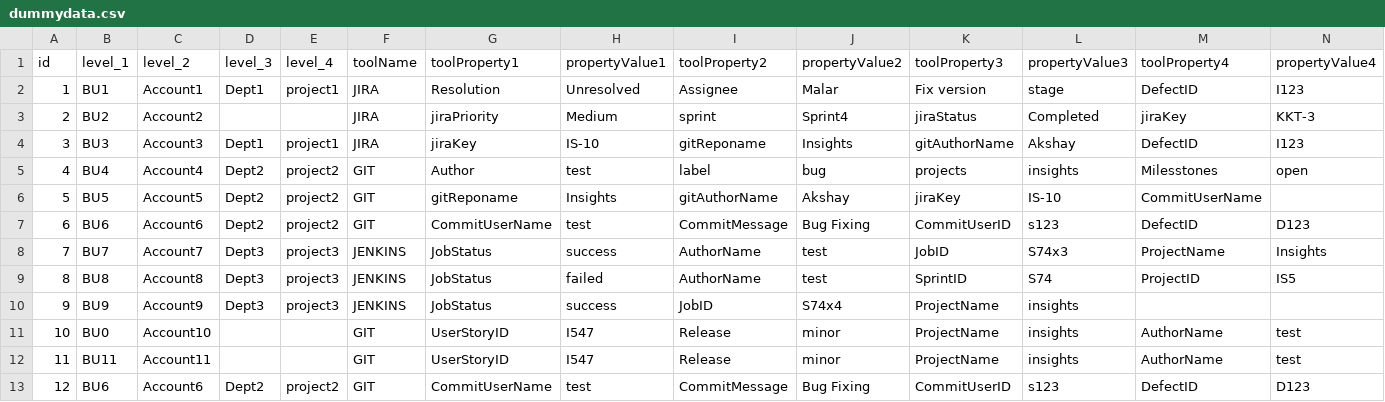
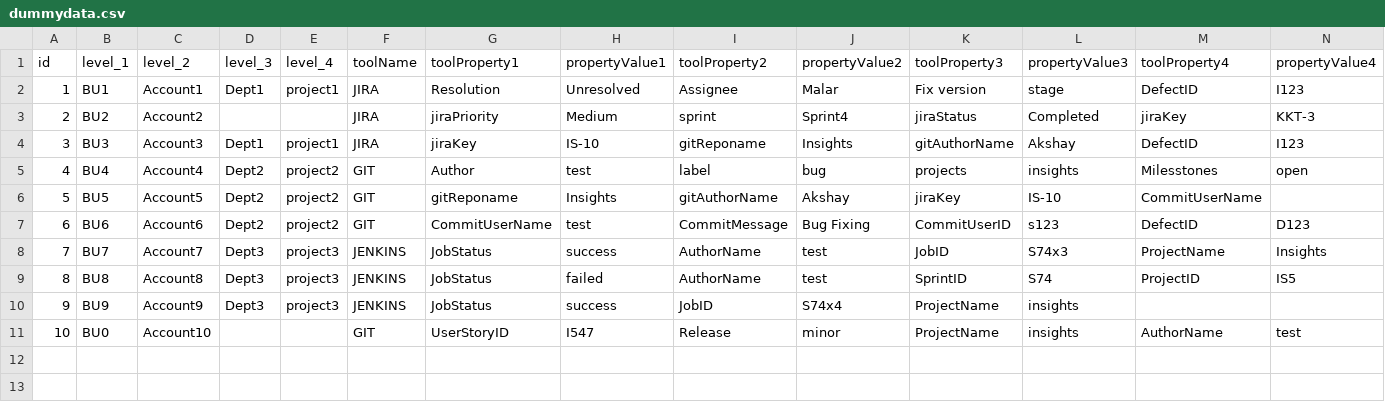
Before and after one commit to CognizantOneDevOps/Insights, a CSV file: PlatformEngine/src/main/resources/data/dummydata.csv, drawn as a sheet; the diff names each change by its address in the sheet, - before the commit and + after, or states it on an @@ line.

Commit message:
data changes

```diff
--- a/PlatformEngine/src/main/resources/data/dummydata.csv
+++ b/PlatformEngine/src/main/resources/data/dummydata.csv
-row 12: 11 | BU11 | Account11 |  |  | GIT | UserStoryID | I547 | Release | minor | ProjectName | insights | AuthorName | test
-row 13: 12 | BU6 | Account6 | Dept2 | project2 | GIT | CommitUserName | test | CommitMessage | Bug Fixing | CommitUserID | s123 | DefectID | D123
```
